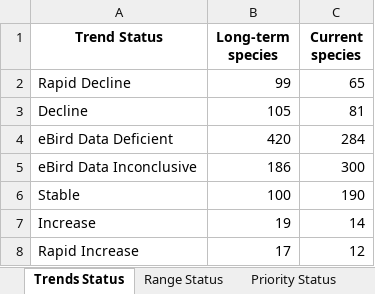
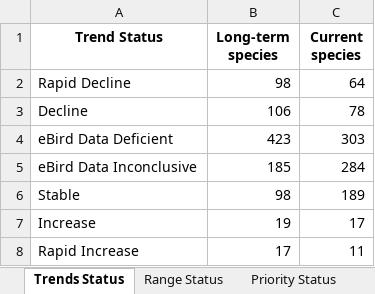
Before and after one commit to stateofindiasbirds/soib_2023, an Excel workbook: 01_analyses_full/results/SoIB_summaries.xlsx, sheet Trends Status, drawn as a sheet; values as stored, in another font and other column widths than the file's, no borders; the diff names each change by its address in the sheet, - before the commit and + after, or states it on an @@ line.

```diff
--- a/01_analyses_full/results/SoIB_summaries.xlsx (sheet Trends Status)
+++ b/01_analyses_full/results/SoIB_summaries.xlsx (sheet Trends Status)
-B2 (Long-term species): 99
+B2 (Long-term species): 98
-C2 (Current species): 65
+C2 (Current species): 64
-B3 (Long-term species): 105
+B3 (Long-term species): 106
-C3 (Current species): 81
+C3 (Current species): 78
-B4 (Long-term species): 420
+B4 (Long-term species): 423
-C4 (Current species): 284
+C4 (Current species): 303
-B5 (Long-term species): 186
+B5 (Long-term species): 185
-C5 (Current species): 300
+C5 (Current species): 284
-B6 (Long-term species): 100
+B6 (Long-term species): 98
-C6 (Current species): 190
+C6 (Current species): 189
-C7 (Current species): 14
+C7 (Current species): 17
-C8 (Current species): 12
+C8 (Current species): 11
```
Also changed, not shown: sheet SoIB-IUCN cross-tab, sheet Priority Status, sheet Species qualification, sheet Range Status, 4 other files.
